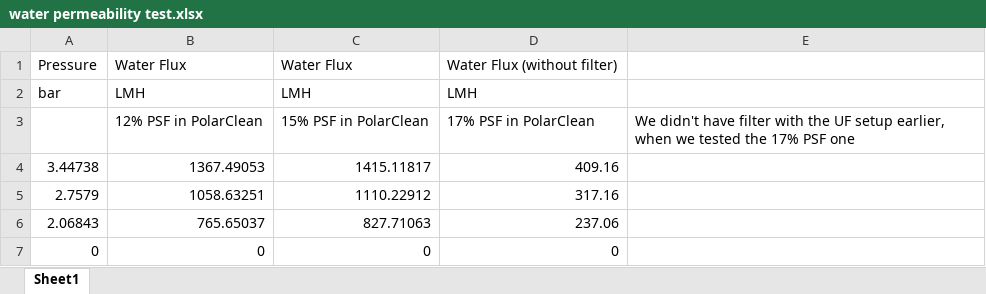
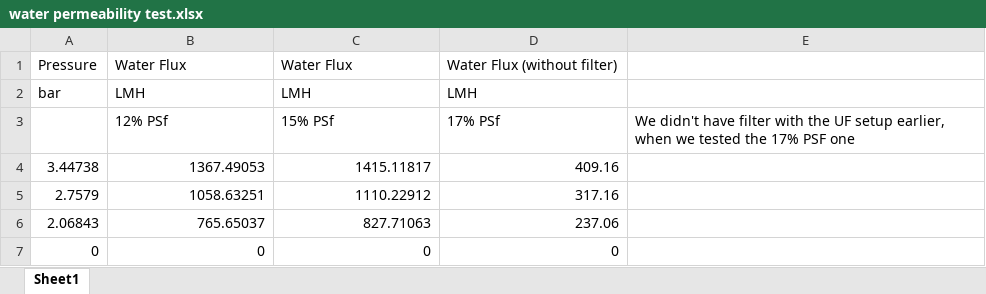
Before and after one commit to Toniaac/hte-data-processing, an Excel workbook: water permeability test.xlsx, sheet Sheet1, drawn as a sheet; values as stored, in another font and other column widths than the file's, no borders; charts and pictures not drawn; removed rows and columns are numbered as before the commit, all else as after; the diff names each change by its address in the sheet, - before the commit and + after, or states it on an @@ line.

```diff
--- a/water permeability test.xlsx (sheet Sheet1)
+++ b/water permeability test.xlsx (sheet Sheet1)
-row 3:  | 12% PSF in PolarClean | 15% PSF in PolarClean | 17% PSF in PolarClean | We didn't have filter with the UF setup earlier, when we tested the 17% PSF one
+row 3:  | 12% PSf | 15% PSf | 17% PSf | We didn't have filter with the UF setup earlier, when we tested the 17% PSF one
```
Also changed, not shown: charts or pictures, 3 other files.
